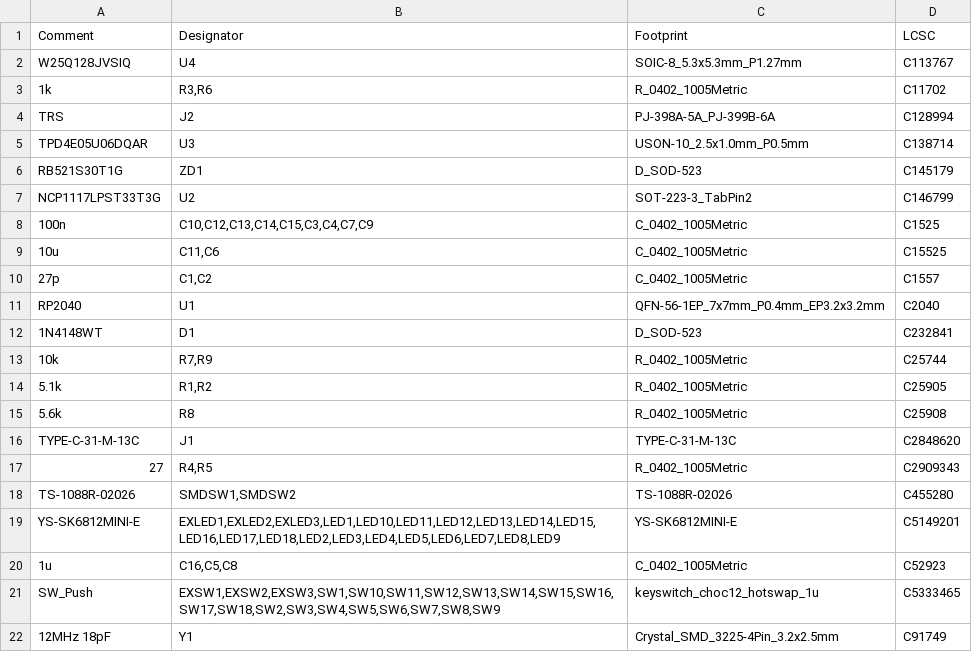
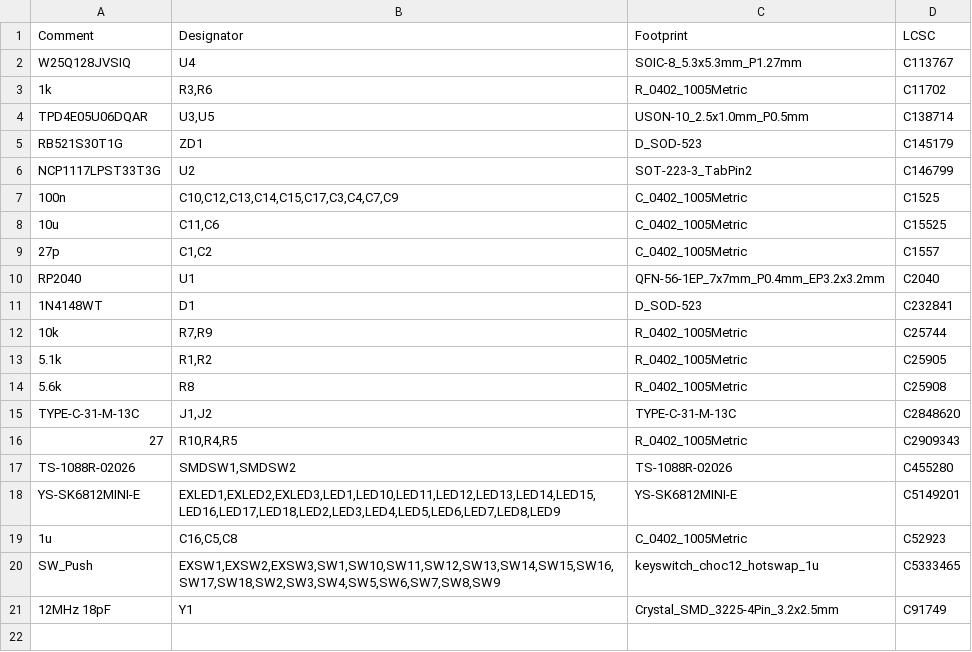
Before and after one commit to oktntko/curcur40, a CSV file: pcbs/left/jlcpcb/production_files/BOM-curcur40-left.csv, drawn as a sheet.

```diff
--- a/pcbs/left/jlcpcb/production_files/BOM-curcur40-left.csv
+++ b/pcbs/left/jlcpcb/production_files/BOM-curcur40-left.csv
@@ -3,7 +3,6 @@ W25Q128JVSIQ,U4,SOIC-8_5.3x5.3mm_P1.27mm,C113767
 1k,"R3,R6",R_0402_1005Metric,C11702
-TRS,J2,PJ-398A-5A_PJ-399B-6A,C128994
-TPD4E05U06DQAR,U3,USON-10_2.5x1.0mm_P0.5mm,C138714
+TPD4E05U06DQAR,"U3,U5",USON-10_2.5x1.0mm_P0.5mm,C138714
 RB521S30T1G,ZD1,D_SOD-523,C145179
 NCP1117LPST33T3G,U2,SOT-223-3_TabPin2,C146799
-100n,"C10,C12,C13,C14,C15,C3,C4,C7,C9",C_0402_1005Metric,C1525
+100n,"C10,C12,C13,C14,C15,C17,C3,C4,C7,C9",C_0402_1005Metric,C1525
 10u,"C11,C6",C_0402_1005Metric,C15525
@@ -15,4 +14,4 @@ RP2040,U1,QFN-56-1EP_7x7mm_P0.4mm_EP3.2x3.2mm,C2040
 5.6k,R8,R_0402_1005Metric,C25908
-TYPE-C-31-M-13C,J1,TYPE-C-31-M-13C,C2848620
-27,"R4,R5",R_0402_1005Metric,C2909343
+TYPE-C-31-M-13C,"J1,J2",TYPE-C-31-M-13C,C2848620
+27,"R10,R4,R5",R_0402_1005Metric,C2909343
 TS-1088R-02026,"SMDSW1,SMDSW2",TS-1088R-02026,C455280
```
Also changed, not shown: pcbs/left/jlcpcb/production_files/CPL-curcur40-left.csv, pcbs/right/jlcpcb/production_files/BOM-curcur40-right.csv, 12 other files.
